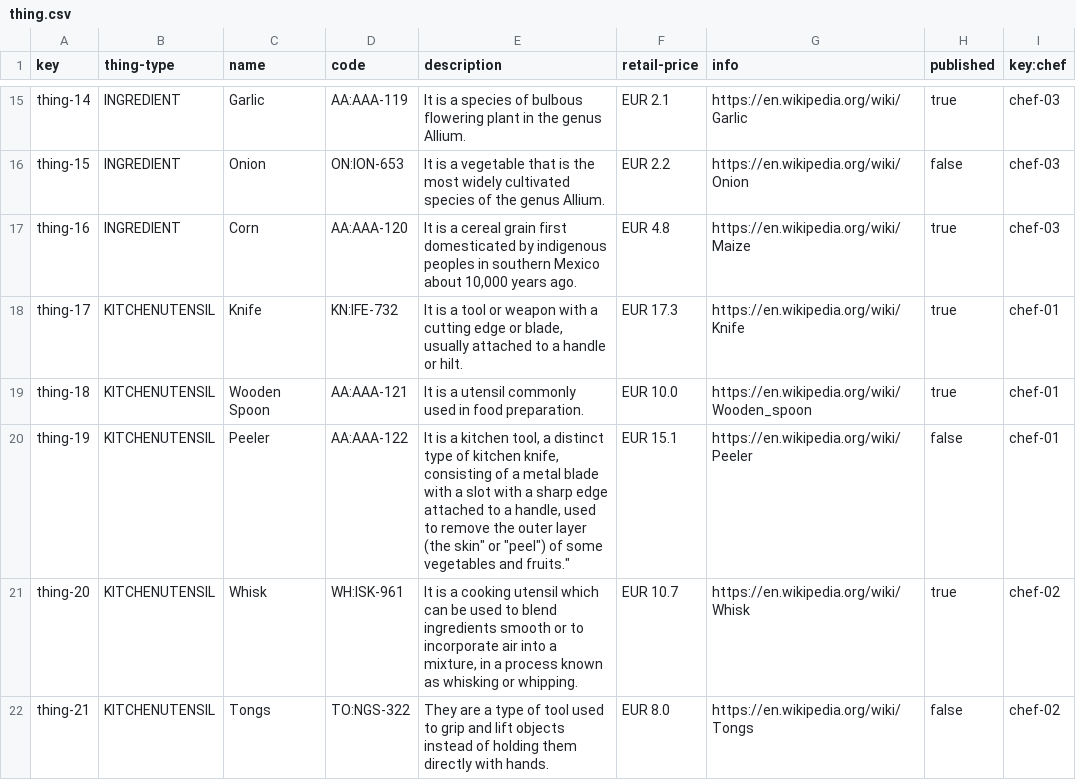
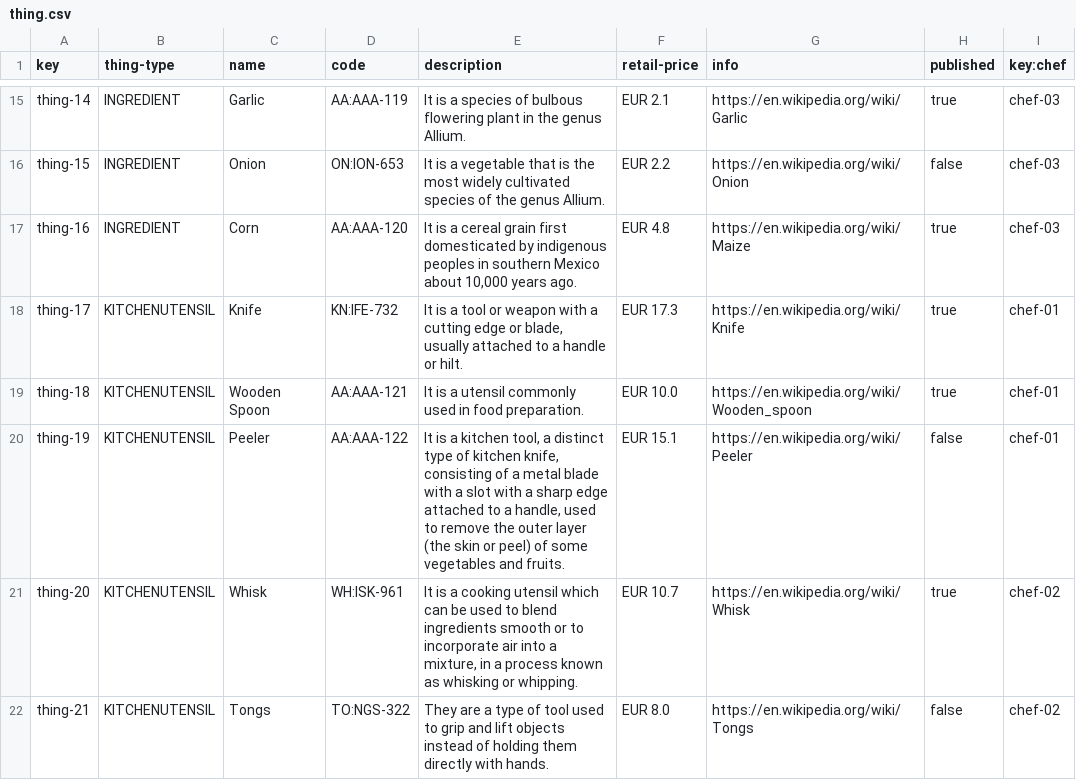
Before and after one commit to frabotrom/Acme-Recipes, a CSV file: src/main/webapp/WEB-INF/resources/sample-data/thing.csv, drawn as a sheet; only a part is shown, gaps mark what is left out.

```diff
--- a/src/main/webapp/WEB-INF/resources/sample-data/thing.csv
+++ b/src/main/webapp/WEB-INF/resources/sample-data/thing.csv
@@ -19,3 +19,3 @@ thing-17,KITCHENUTENSIL,Knife,KN:IFE-732,"It is a tool or weapon with a cutting
 thing-18,KITCHENUTENSIL,Wooden Spoon,AA:AAA-121,"It is a utensil commonly used in food preparation.",EUR 10.0,"https://en.wikipedia.org/wiki/Wooden_spoon",true,chef-01
-thing-19,KITCHENUTENSIL,Peeler,AA:AAA-122,"It is a kitchen tool, a distinct type of kitchen knife, consisting of a metal blade with a slot with a sharp edge attached to a handle, used to remove the outer layer (the "skin" or "peel") of some vegetables and fruits.",EUR 15.1,"https://en.wikipedia.org/wiki/Peeler",false,chef-01
+thing-19,KITCHENUTENSIL,Peeler,AA:AAA-122,"It is a kitchen tool, a distinct type of kitchen knife, consisting of a metal blade with a slot with a sharp edge attached to a handle, used to remove the outer layer (the skin or peel) of some vegetables and fruits.",EUR 15.1,"https://en.wikipedia.org/wiki/Peeler",false,chef-01
 thing-20,KITCHENUTENSIL,Whisk,WH:ISK-961,"It is a cooking utensil which can be used to blend ingredients smooth or to incorporate air into a mixture, in a process known as whisking or whipping.",EUR 10.7,"https://en.wikipedia.org/wiki/Whisk",true,chef-02
```
Also changed, not shown: 16 other files.
